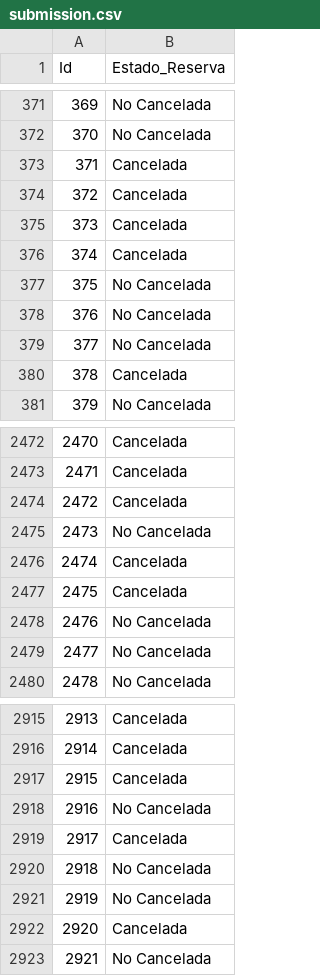
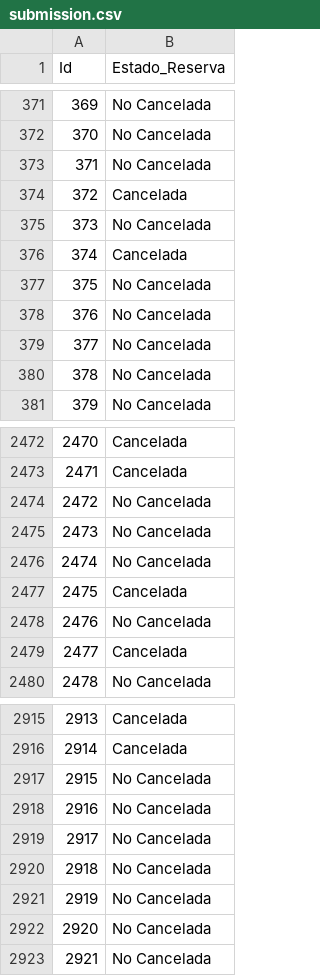
Before and after one commit to rmdezz/hotel-cancellation-prediction, a CSV file: submission.csv, drawn as a sheet; only a part is shown, gaps mark what is left out; the diff covers the shown part only.

```diff
--- a/submission.csv
+++ b/submission.csv
@@ -372,5 +372,5 @@ Id,Estado_Reserva
 370,No Cancelada
-371,Cancelada
+371,No Cancelada
 372,Cancelada
-373,Cancelada
+373,No Cancelada
 374,Cancelada
@@ -379,3 +379,3 @@ Id,Estado_Reserva
 377,No Cancelada
-378,Cancelada
+378,No Cancelada
 379,No Cancelada
@@ -2473,8 +2473,8 @@ Id,Estado_Reserva
 2471,Cancelada
-2472,Cancelada
+2472,No Cancelada
 2473,No Cancelada
-2474,Cancelada
+2474,No Cancelada
 2475,Cancelada
 2476,No Cancelada
-2477,No Cancelada
+2477,Cancelada
 2478,No Cancelada
@@ -2916,8 +2916,8 @@ Id,Estado_Reserva
 2914,Cancelada
-2915,Cancelada
+2915,No Cancelada
 2916,No Cancelada
-2917,Cancelada
+2917,No Cancelada
 2918,No Cancelada
 2919,No Cancelada
-2920,Cancelada
+2920,No Cancelada
 2921,No Cancelada
```
Also changed, not shown: 96 edited cells elsewhere in this file, 10 other files.
